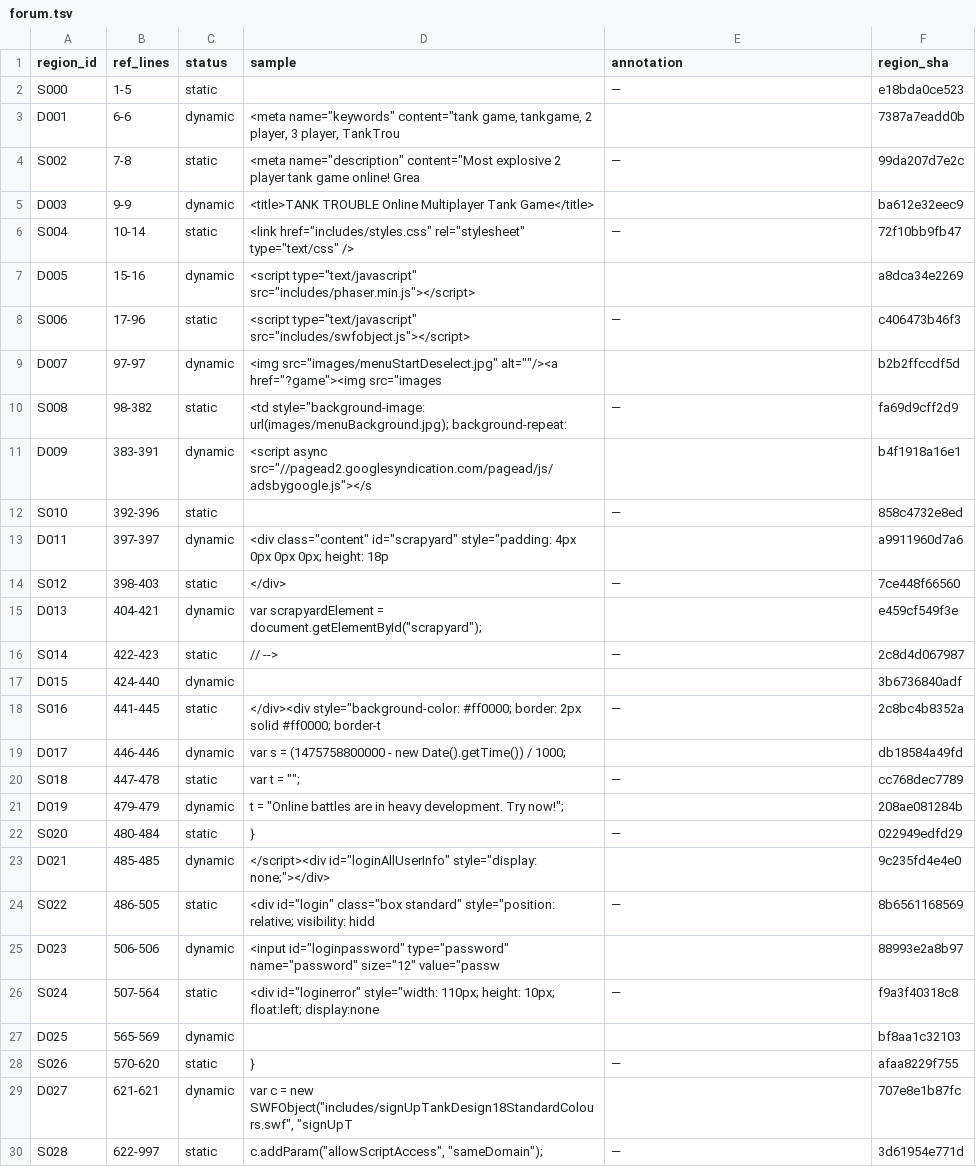
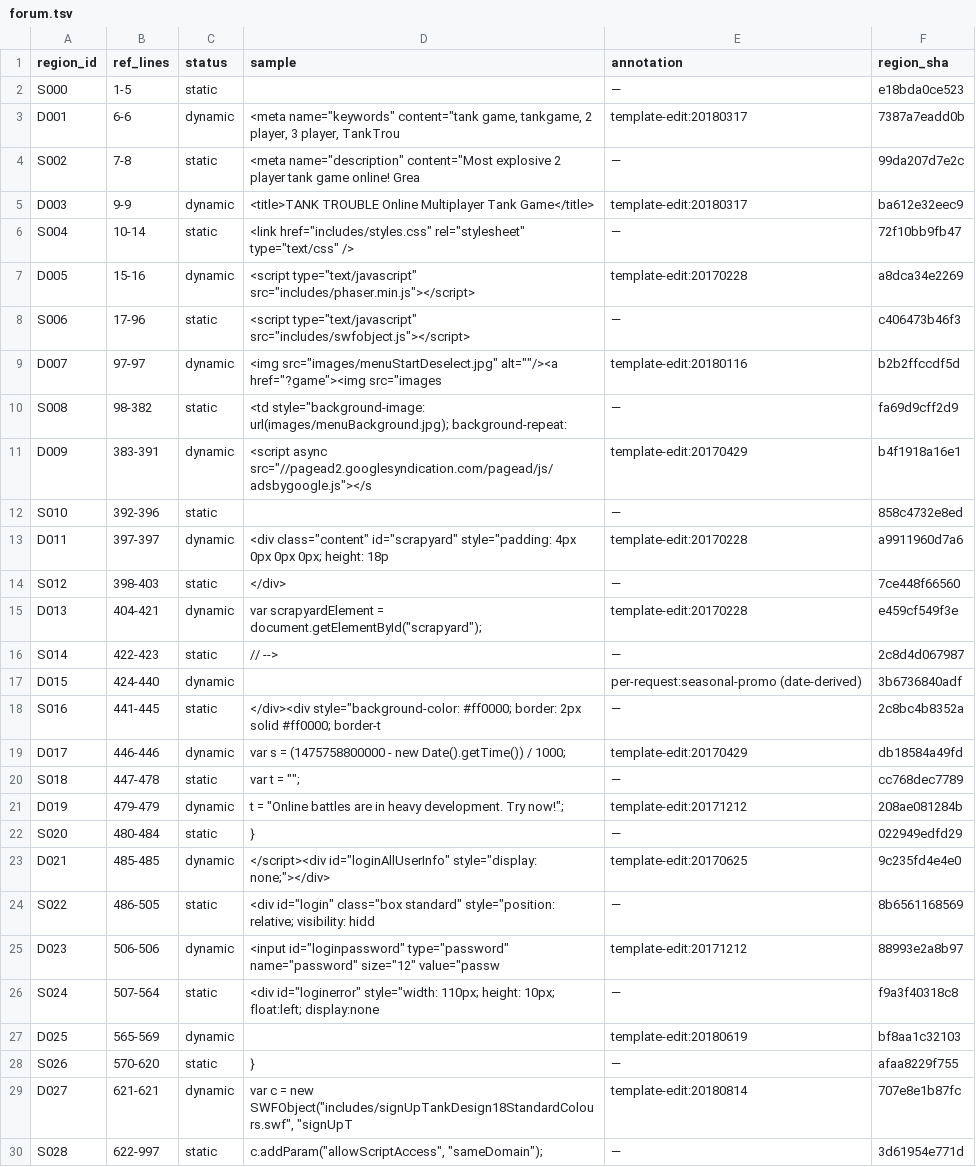
Before and after one commit to xeri/TankTrouble, a TSV file: archive-cleaned/classification/forum.tsv, drawn as a sheet; only a part is shown; the diff covers the shown part only.

```diff
--- a/archive-cleaned/classification/forum.tsv
+++ b/archive-cleaned/classification/forum.tsv
@@ -2,29 +2,29 @@ region_id	ref_lines	status	sample	annotation	region_sha
 S000	1-5	static		—	e18bda0ce523
-D001	6-6	dynamic	<meta name="keywords" content="tank game, tankgame, 2 player, 3 player, TankTrou		7387a7eadd0b
+D001	6-6	dynamic	<meta name="keywords" content="tank game, tankgame, 2 player, 3 player, TankTrou	template-edit:20180317	7387a7eadd0b
 S002	7-8	static	<meta name="description" content="Most explosive 2 player tank game online! Grea	—	99da207d7e2c
-D003	9-9	dynamic	<title>TANK TROUBLE Online Multiplayer Tank Game</title>		ba612e32eec9
+D003	9-9	dynamic	<title>TANK TROUBLE Online Multiplayer Tank Game</title>	template-edit:20180317	ba612e32eec9
 S004	10-14	static	<link href="includes/styles.css" rel="stylesheet" type="text/css" />	—	72f10bb9fb47
-D005	15-16	dynamic	<script type="text/javascript" src="includes/phaser.min.js"></script>		a8dca34e2269
+D005	15-16	dynamic	<script type="text/javascript" src="includes/phaser.min.js"></script>	template-edit:20170228	a8dca34e2269
 S006	17-96	static	<script type="text/javascript" src="includes/swfobject.js"></script>	—	c406473b46f3
-D007	97-97	dynamic	<img src="images/menuStartDeselect.jpg" alt=""/><a href="?game"><img src="images		b2b2ffccdf5d
+D007	97-97	dynamic	<img src="images/menuStartDeselect.jpg" alt=""/><a href="?game"><img src="images	template-edit:20180116	b2b2ffccdf5d
 S008	98-382	static	<td style="background-image: url(images/menuBackground.jpg); background-repeat: 	—	fa69d9cff2d9
-D009	383-391	dynamic	<script async src="//pagead2.googlesyndication.com/pagead/js/adsbygoogle.js"></s		b4f1918a16e1
+D009	383-391	dynamic	<script async src="//pagead2.googlesyndication.com/pagead/js/adsbygoogle.js"></s	template-edit:20170429	b4f1918a16e1
 S010	392-396	static		—	858c4732e8ed
-D011	397-397	dynamic	<div class="content" id="scrapyard" style="padding: 4px 0px 0px 0px; height: 18p		a9911960d7a6
+D011	397-397	dynamic	<div class="content" id="scrapyard" style="padding: 4px 0px 0px 0px; height: 18p	template-edit:20170228	a9911960d7a6
 S012	398-403	static	</div>	—	7ce448f66560
-D013	404-421	dynamic	var scrapyardElement = document.getElementById("scrapyard");		e459cf549f3e
+D013	404-421	dynamic	var scrapyardElement = document.getElementById("scrapyard");	template-edit:20170228	e459cf549f3e
 S014	422-423	static	// -->	—	2c8d4d067987
-D015	424-440	dynamic			3b6736840adf
+D015	424-440	dynamic		per-request:seasonal-promo (date-derived)	3b6736840adf
 S016	441-445	static	</div><div style="background-color: #ff0000; border: 2px solid #ff0000; border-t	—	2c8bc4b8352a
-D017	446-446	dynamic	var s = (1475758800000 - new Date().getTime()) / 1000;		db18584a49fd
+D017	446-446	dynamic	var s = (1475758800000 - new Date().getTime()) / 1000;	template-edit:20170429	db18584a49fd
 S018	447-478	static	var t = "";	—	cc768dec7789
-D019	479-479	dynamic	t = "Online battles are in heavy development. Try now!";		208ae081284b
+D019	479-479	dynamic	t = "Online battles are in heavy development. Try now!";	template-edit:20171212	208ae081284b
 S020	480-484	static	}	—	022949edfd29
-D021	485-485	dynamic	</script><div id="loginAllUserInfo" style="display: none;"></div>		9c235fd4e4e0
+D021	485-485	dynamic	</script><div id="loginAllUserInfo" style="display: none;"></div>	template-edit:20170625	9c235fd4e4e0
 S022	486-505	static	<div id="login" class="box standard" style="position: relative; visibility: hidd	—	8b6561168569
-D023	506-506	dynamic	<input id="loginpassword" type="password" name="password" size="12" value="passw		88993e2a8b97
+D023	506-506	dynamic	<input id="loginpassword" type="password" name="password" size="12" value="passw	template-edit:20171212	88993e2a8b97
 S024	507-564	static	<div id="loginerror" style="width: 110px; height: 10px; float:left; display:none	—	f9a3f40318c8
-D025	565-569	dynamic			bf8aa1c32103
+D025	565-569	dynamic		template-edit:20180619	bf8aa1c32103
 S026	570-620	static	}	—	afaa8229f755
-D027	621-621	dynamic	var c = new SWFObject("includes/signUpTankDesign18StandardColours.swf", "signUpT		707e8e1b87fc
+D027	621-621	dynamic	var c = new SWFObject("includes/signUpTankDesign18StandardColours.swf", "signUpT	template-edit:20180814	707e8e1b87fc
 S028	622-997	static	c.addParam("allowScriptAccess", "sameDomain");	—	3d61954e771d
```
Also changed, not shown: 11 edited cells elsewhere in this file, archive-cleaned/classification/game.tsv, archive-cleaned/classification/garage.tsv, 13 other files.
